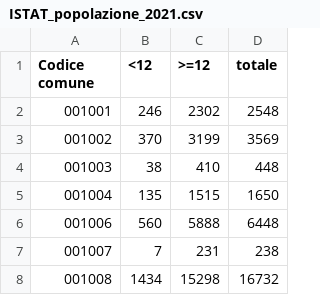
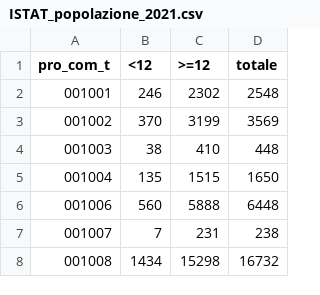
Before and after one commit to opendatasicilia/comuni-italiani, a CSV file: dati/ISTAT_popolazione_2021.csv, drawn as a sheet; only a part is shown.

Commit message:
closes #15

```diff
--- a/dati/ISTAT_popolazione_2021.csv
+++ b/dati/ISTAT_popolazione_2021.csv
@@ -1,2 +1,2 @@
-Codice comune,<12,>=12,totale
+pro_com_t,<12,>=12,totale
 001001,246,2302,2548
```
